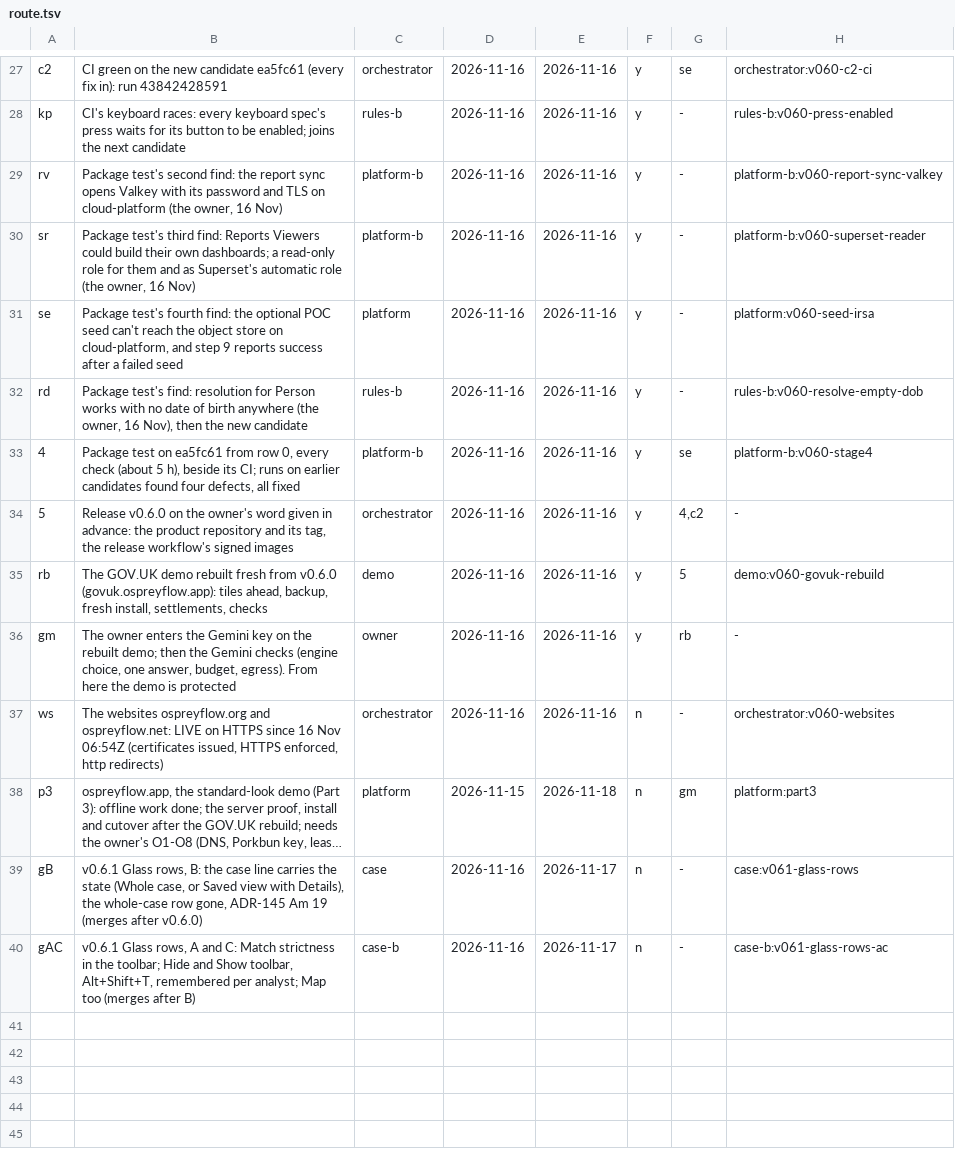
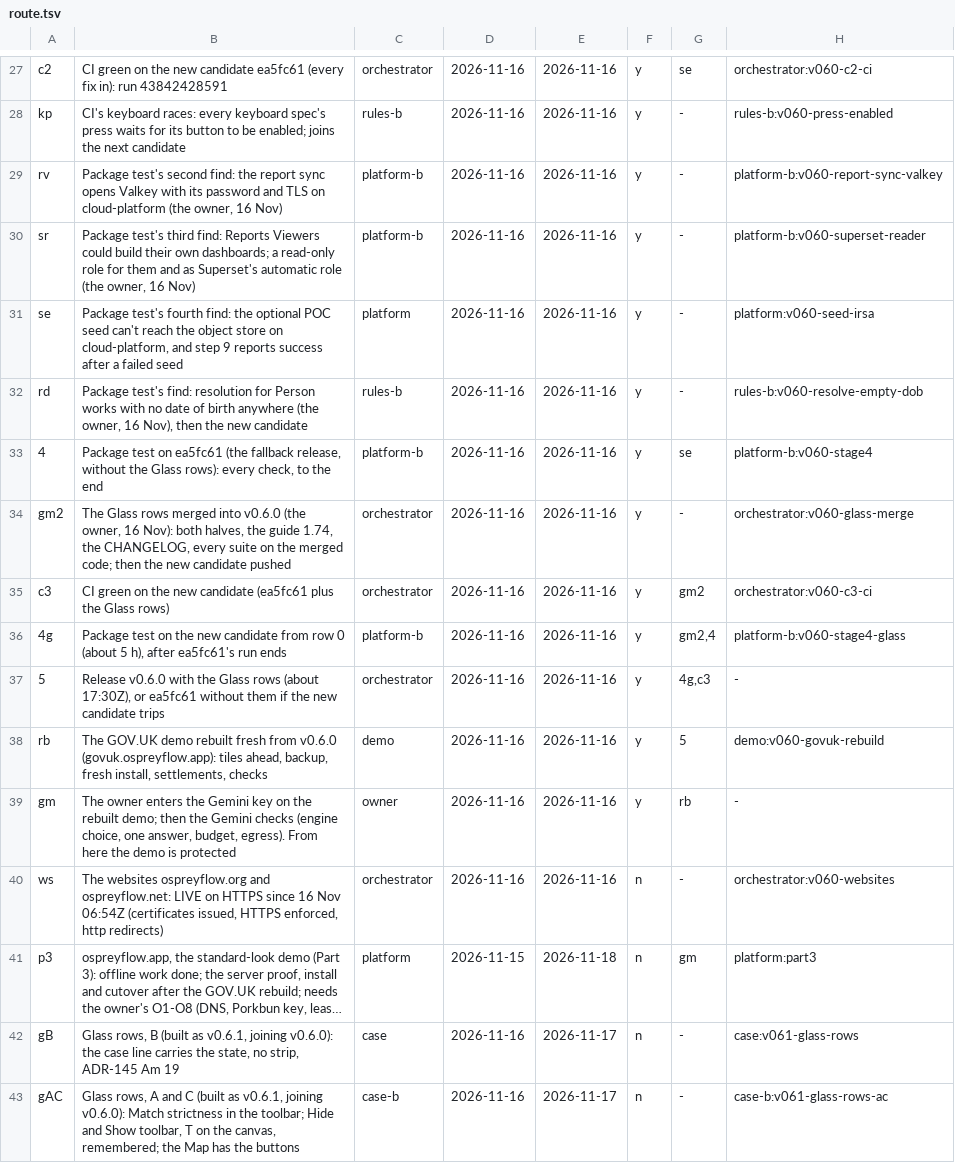
Before and after one commit to aykr/OspreyFlow_Dev, a TSV file: OspreyFlow_Build/process/lanes/route.tsv, drawn as a sheet; only a part is shown, gaps mark what is left out; long unchanged cells end in …; addresses are those after the commit; the diff names each change by its address in the sheet, - before the commit and + after, or states it on an @@ line.

Commit message:
docs(process): the route shows the Glass rows joining v0.6.0: the merge, its CI and package test, ea5fc61 as the fallback (OspreyFlow_Build/process/lanes/route.tsv)

```diff
--- a/OspreyFlow_Build/process/lanes/route.tsv
+++ b/OspreyFlow_Build/process/lanes/route.tsv
-B33: …on ea5fc61 from row 0, every check (about 5 h), beside its CI; runs on earlier candidates found four defects, all fixed
+B33: …on ea5fc61 (the fallback release, without the Glass rows): every check, to the end
+row 34: gm2 | The Glass rows merged into v0.6.0 (the owner, 16 Nov): both halves, the guide 1.74, the CHANGELOG, every suite on the merged code; then the new candidate pushed | orchestrator | 2026-11-16 | 2026-11-16 | y | - | orchestrator:v060-glass-merge
+row 35: c3 | CI green on the new candidate (ea5fc61 plus the Glass rows) | orchestrator | 2026-11-16 | 2026-11-16 | y | gm2 | orchestrator:v060-c3-ci
+row 36: 4g | Package test on the new candidate from row 0 (about 5 h), after ea5fc61's run ends | platform-b | 2026-11-16 | 2026-11-16 | y | gm2,4 | platform-b:v060-stage4-glass
-B37: Release v0.6.0 on the owner's word given in advance: the product repository and its tag, the release workflow's signed images
+B37: Release v0.6.0 with the Glass rows (about 17:30Z), or ea5fc61 without them if the new candidate trips
-G37: 4,c2
+G37: 4g,c3
-B42: v0.6.1 Glass rows, B: the case line carries the state (Whole case, or Saved view with Details), the whole-case row gone, ADR-145 Am 19 (merges after v0.6.0)
+B42: Glass rows, B (built as v0.6.1, joining v0.6.0): the case line carries the state, no strip, ADR-145 Am 19
-B43: v0.6.1 Glass rows, A and C: Match strictness in the toolbar; Hide and Show toolbar, Alt+Shift+T, remembered per analyst; Map too (merges after B)
+B43: Glass rows, A and C (built as v0.6.1, joining v0.6.0): Match strictness in the toolbar; Hide and Show toolbar, T on the canvas, remembered; the Map has the buttons
```
Also changed, not shown: OspreyFlow_Build/process/lanes/groups.tsv, OspreyFlow_Build/process/lanes/progress.tsv.
